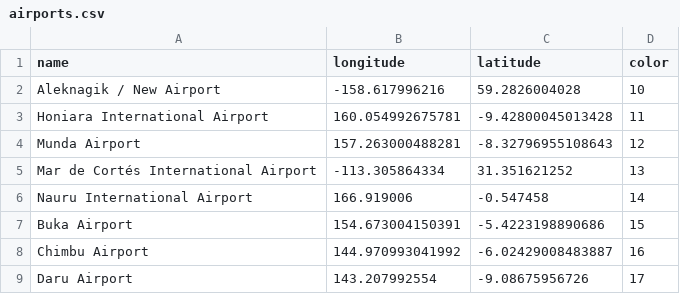
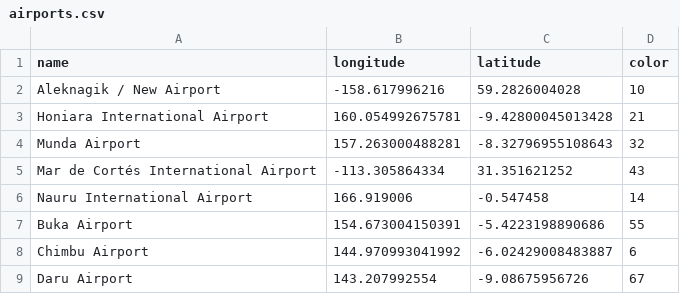
Before and after one commit to ClayShoaf/opencpi, a CSV file: airports.csv, drawn as a sheet.

Commit message:
Update airports.csv

```diff
--- a/airports.csv
+++ b/airports.csv
@@ -2,8 +2,8 @@ name,longitude,latitude,color
 Aleknagik / New Airport,-158.617996216,59.2826004028,10
-Honiara International Airport,160.054992675781,-9.42800045013428,11
-Munda Airport,157.263000488281,-8.32796955108643,12
-Mar de Cortés International Airport,-113.305864334,31.351621252,13
+Honiara International Airport,160.054992675781,-9.42800045013428,21
+Munda Airport,157.263000488281,-8.32796955108643,32
+Mar de Cortés International Airport,-113.305864334,31.351621252,43
 Nauru International Airport,166.919006,-0.547458,14
-Buka Airport,154.673004150391,-5.4223198890686,15
-Chimbu Airport,144.970993041992,-6.02429008483887,16
-Daru Airport,143.207992554,-9.08675956726,17
+Buka Airport,154.673004150391,-5.4223198890686,55
+Chimbu Airport,144.970993041992,-6.02429008483887,6
+Daru Airport,143.207992554,-9.08675956726,67
```
